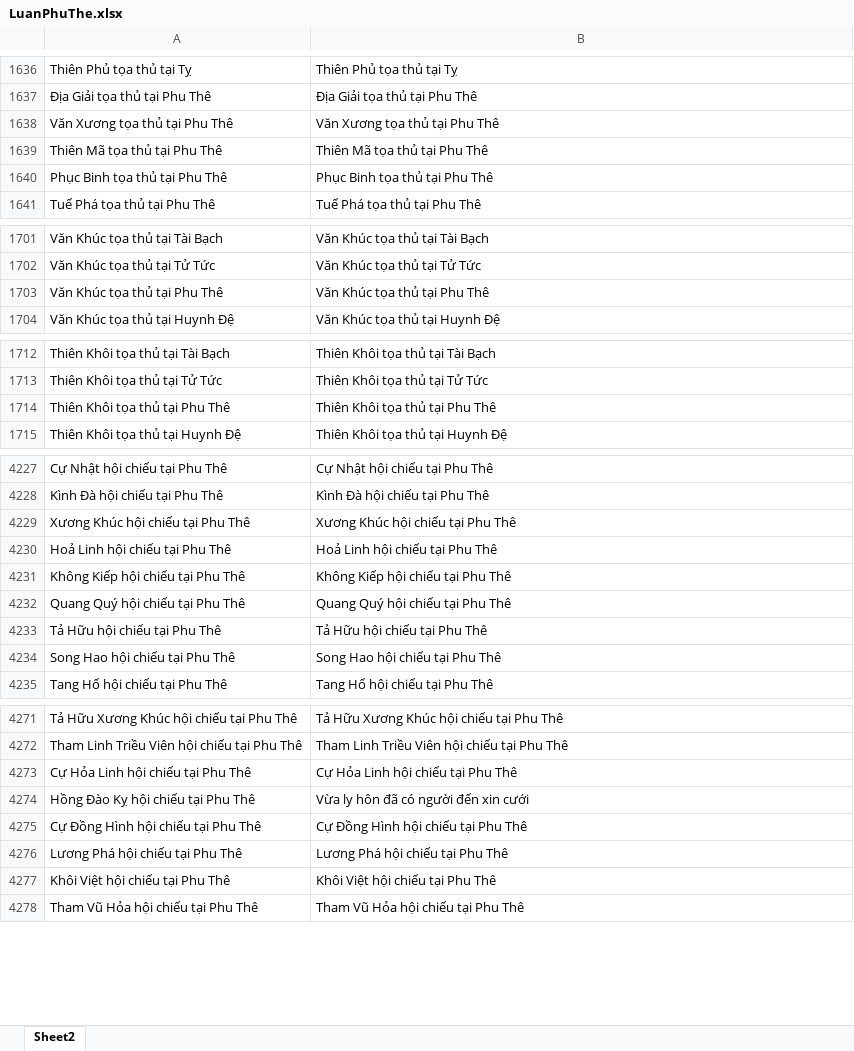
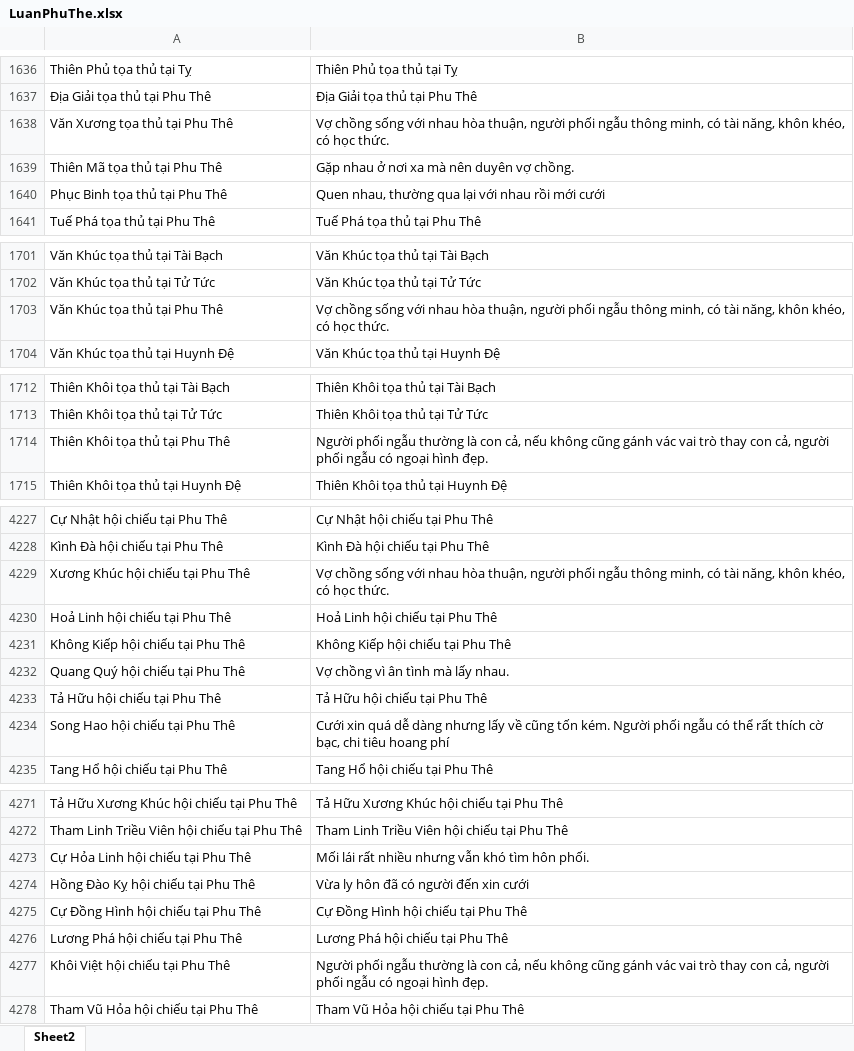
Before and after one commit to Donniehieu/LuanGiaiTuViBacPhai, an Excel workbook: LuanPhuThe.xlsx, sheet Sheet2, drawn as a sheet; only a part is shown, gaps mark what is left out; values as stored, in another font and other column widths than the file's, no borders; conditional formats not drawn; the diff covers the shown part only; the diff names each change by its address in the sheet, - before the commit and + after, or states it on an @@ line.

Commit message:
Giải thích các phụ tinh tại phu thê trừ cá sát tinh

```diff
--- a/LuanPhuThe.xlsx (sheet Sheet2)
+++ b/LuanPhuThe.xlsx (sheet Sheet2)
-B1638: Văn Xương tọa thủ tại Phu Thê
+B1638: Vợ chồng sống với nhau hòa thuận, người phối ngẫu thông minh, có tài năng, khôn khéo, có học thức.
-B1639: Thiên Mã tọa thủ tại Phu Thê
+B1639: Gặp nhau ở nơi xa mà nên duyên vợ chồng.
-B1640: Phục Binh tọa thủ tại Phu Thê
+B1640: Quen nhau, thường qua lại với nhau rồi mới cưới
-B1703: Văn Khúc tọa thủ tại Phu Thê
+B1703: Vợ chồng sống với nhau hòa thuận, người phối ngẫu thông minh, có tài năng, khôn khéo, có học thức.
-B1714: Thiên Khôi tọa thủ tại Phu Thê
+B1714: Người phối ngẫu thường là con cả, nếu không cũng gánh vác vai trò thay con cả, người phối ngẫu có ngoại hình đẹp.
-B4229: Xương Khúc hội chiếu tại Phu Thê
+B4229: Vợ chồng sống với nhau hòa thuận, người phối ngẫu thông minh, có tài năng, khôn khéo, có học thức.
-B4232: Quang Quý hội chiếu tại Phu Thê
+B4232: Vợ chồng vì ân tình mà lấy nhau.
-B4234: Song Hao hội chiếu tại Phu Thê
+B4234: Cưới xin quá dễ dàng nhưng lấy về cũng tốn kém. Người phối ngẫu có thể rất thích cờ bạc, chi tiêu hoang phí
-B4273: Cự Hỏa Linh hội chiếu tại Phu Thê
+B4273: Mối lái rất nhiều nhưng vẫn khó tìm hôn phối.
-B4277: Khôi Việt hội chiếu tại Phu Thê
+B4277: Người phối ngẫu thường là con cả, nếu không cũng gánh vác vai trò thay con cả, người phối ngẫu có ngoại hình đẹp.
```
Also changed, not shown: 25 added rows and 11 edited cells elsewhere in this sheet, 2 other files.
